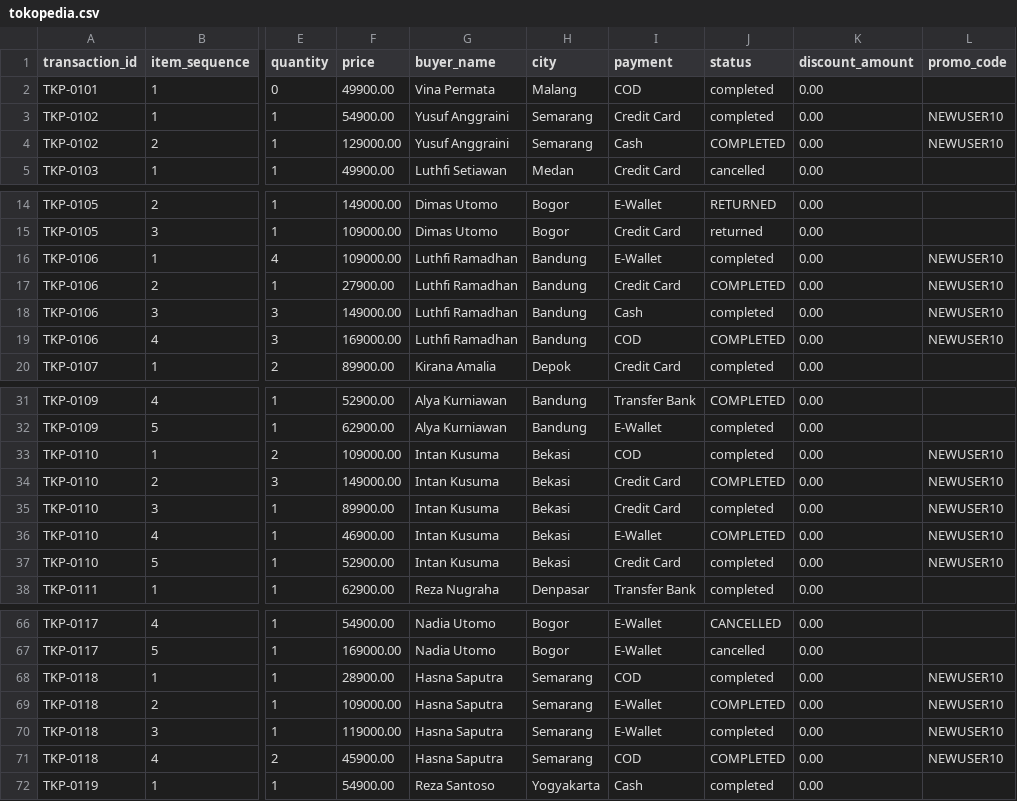
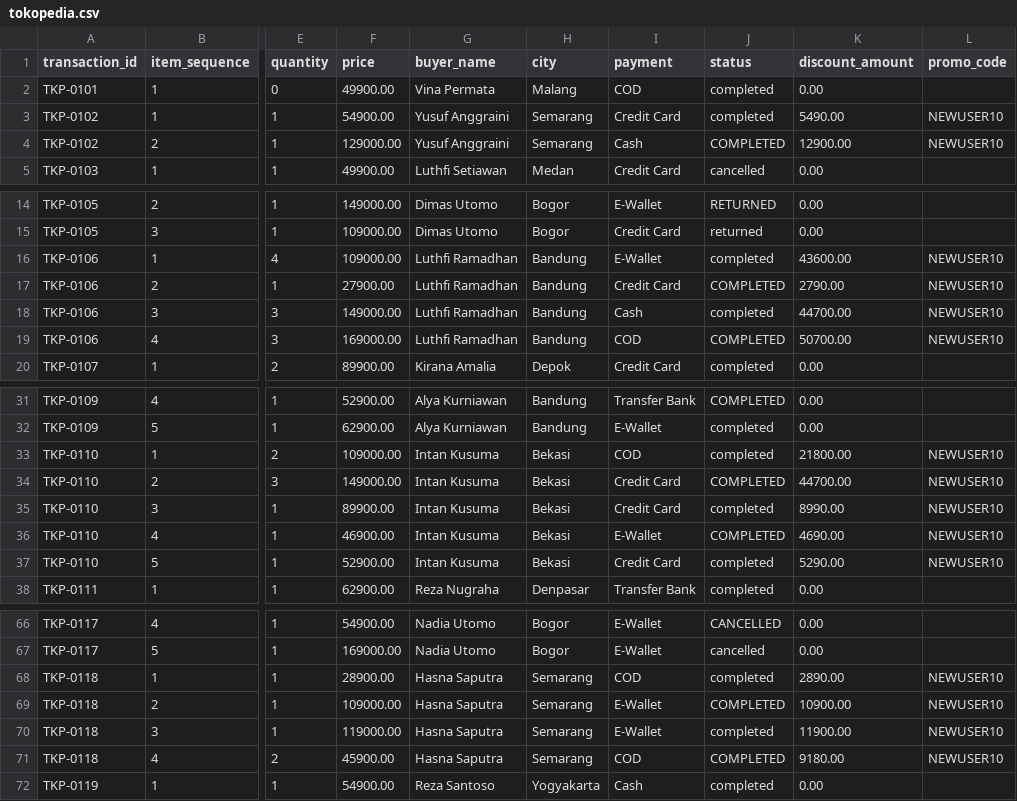
Before and after one commit to RinaldiHamzah/arunika-sales-pepeline-end-to-end, a CSV file: data/source/tokopedia.csv, drawn as a sheet; only a part is shown, gaps mark what is left out; the diff names each change by its address in the sheet, - before the commit and + after, or states it on an @@ line.

```diff
--- a/data/source/tokopedia.csv
+++ b/data/source/tokopedia.csv
-K3 (discount_amount): 0.00
+K3 (discount_amount): 5490.00
-K4 (discount_amount): 0.00
+K4 (discount_amount): 12900.00
-K16 (discount_amount): 0.00
+K16 (discount_amount): 43600.00
-K17 (discount_amount): 0.00
+K17 (discount_amount): 2790.00
-K18 (discount_amount): 0.00
+K18 (discount_amount): 44700.00
-K19 (discount_amount): 0.00
+K19 (discount_amount): 50700.00
-K33 (discount_amount): 0.00
+K33 (discount_amount): 21800.00
-K34 (discount_amount): 0.00
+K34 (discount_amount): 44700.00
-K35 (discount_amount): 0.00
+K35 (discount_amount): 8990.00
-K36 (discount_amount): 0.00
+K36 (discount_amount): 4690.00
-K37 (discount_amount): 0.00
+K37 (discount_amount): 5290.00
-K68 (discount_amount): 0.00
+K68 (discount_amount): 2890.00
-K69 (discount_amount): 0.00
+K69 (discount_amount): 10900.00
-K70 (discount_amount): 0.00
+K70 (discount_amount): 11900.00
-K71 (discount_amount): 0.00
+K71 (discount_amount): 9180.00
```
Also changed, not shown: data/source/offline.csv, data/source/shopee.csv, 40 other files.
